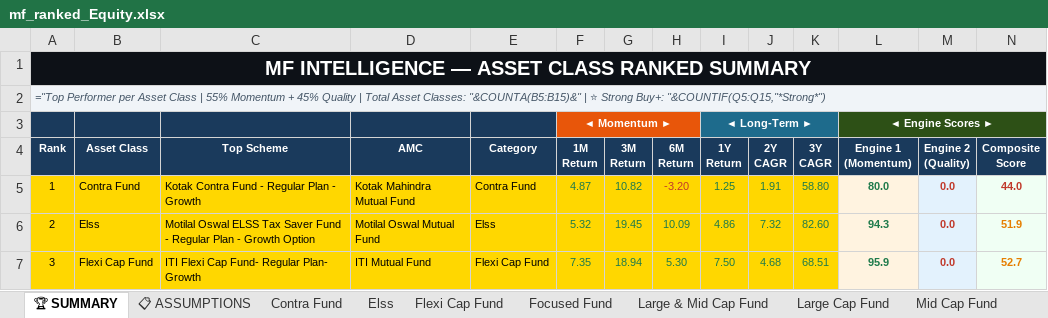
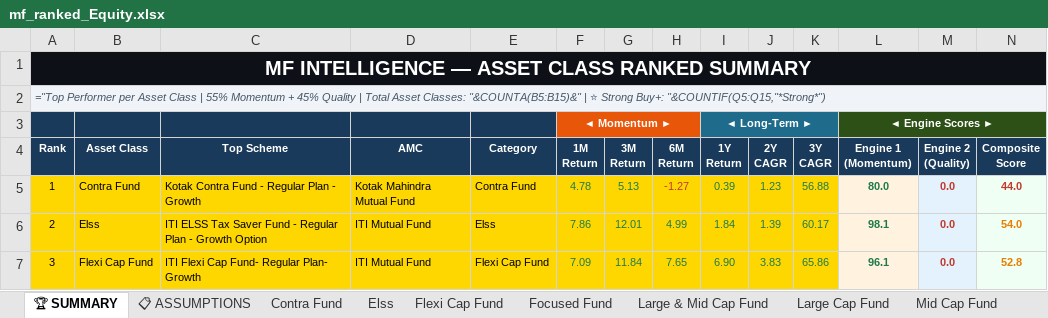
Before and after one commit to rahulshirke7951/amf-mf-ranker-equity, an Excel workbook: output/mf_ranked_Equity.xlsx, sheet 🏆 SUMMARY, drawn as a sheet; only a part is shown; values as stored, in another font and other column widths than the file's, no borders; formulas without a stored value are shown as written; the diff covers the shown part only; the diff names each change by its address in the sheet, - before the commit and + after, or states it on an @@ line.

```diff
--- a/output/mf_ranked_Equity.xlsx (sheet 🏆 SUMMARY)
+++ b/output/mf_ranked_Equity.xlsx (sheet 🏆 SUMMARY)
-F5 (1M Return): 4.87
+F5 (1M Return): 4.78
-G5 (3M Return): 10.82
+G5 (3M Return): 5.13
-H5 (6M Return): -3.20
+H5 (6M Return): -1.27
-I5 (1Y Return): 1.25
+I5 (1Y Return): 0.39
-J5 (2Y CAGR): 1.91
+J5 (2Y CAGR): 1.23
-K5 (3Y CAGR): 58.80
+K5 (3Y CAGR): 56.88
-C6 (Top Scheme): Motilal Oswal ELSS Tax…
+C6 (Top Scheme): ITI ELSS Tax…
-D6 (AMC): Motilal Oswal Mutual Fund
+D6 (AMC): ITI Mutual Fund
-F6 (1M Return): 5.32
+F6 (1M Return): 7.86
-G6 (3M Return): 19.45
+G6 (3M Return): 12.01
-H6 (6M Return): 10.09
+H6 (6M Return): 4.99
-I6 (1Y Return): 4.86
+I6 (1Y Return): 1.84
-J6 (2Y CAGR): 7.32
+J6 (2Y CAGR): 1.39
-K6 (3Y CAGR): 82.60
+K6 (3Y CAGR): 60.17
-L6 (Engine 1 (Momentum)): 94.3
+L6 (Engine 1 (Momentum)): 98.1
-N6 (Composite Score): 51.9
+N6 (Composite Score): 54.0
-F7 (1M Return): 7.35
+F7 (1M Return): 7.09
-G7 (3M Return): 18.94
+G7 (3M Return): 11.84
-H7 (6M Return): 5.30
+H7 (6M Return): 7.65
-I7 (1Y Return): 7.50
+I7 (1Y Return): 6.90
-J7 (2Y CAGR): 4.68
+J7 (2Y CAGR): 3.83
-K7 (3Y CAGR): 68.51
+K7 (3Y CAGR): 65.86
-L7 (Engine 1 (Momentum)): 95.9
+L7 (Engine 1 (Momentum)): 96.1
-N7 (Composite Score): 52.7
+N7 (Composite Score): 52.8
```
Also changed, not shown: 76 edited cells and cell formats elsewhere in this sheet, sheet Sectoral Thematic, sheet 📊 CONSOLIDATED, sheet Large Cap Fund, sheet Flexi Cap Fund, sheet Elss, sheet Small Cap Fund, 7 more sheets.
